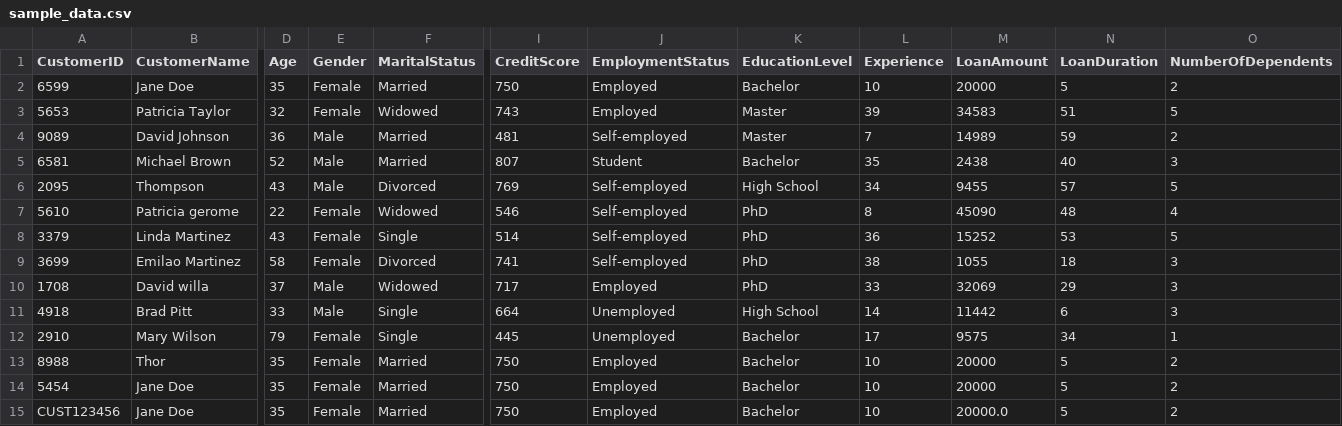
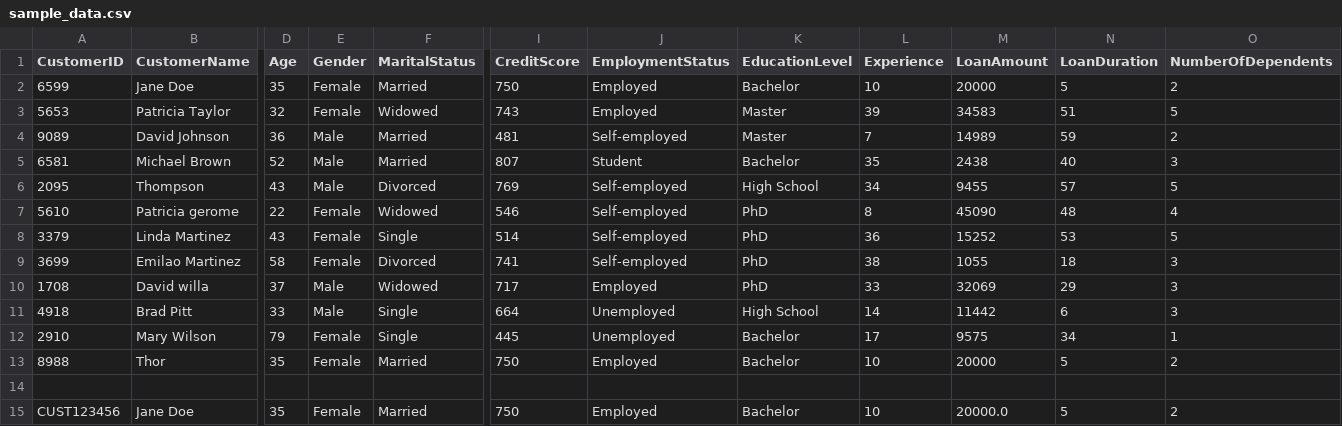
Before and after one commit to Centum-Text-Titans/Jatayu, a CSV file: backend_ml/db/houseloan/sample_data.csv, drawn as a sheet; only a part is shown, gaps mark what is left out; rows hold the shown columns only; the diff names each change by its address in the sheet, - before the commit and + after, or states it on an @@ line.

```diff
--- a/backend_ml/db/houseloan/sample_data.csv
+++ b/backend_ml/db/houseloan/sample_data.csv
-row 14: 5454 | Jane Doe | 35 | Female | Married | 750 | Employed | Bachelor | 10 | 20000 | 5 | 2
+row 14: (empty)
```
Also changed, not shown: 5 other files.
